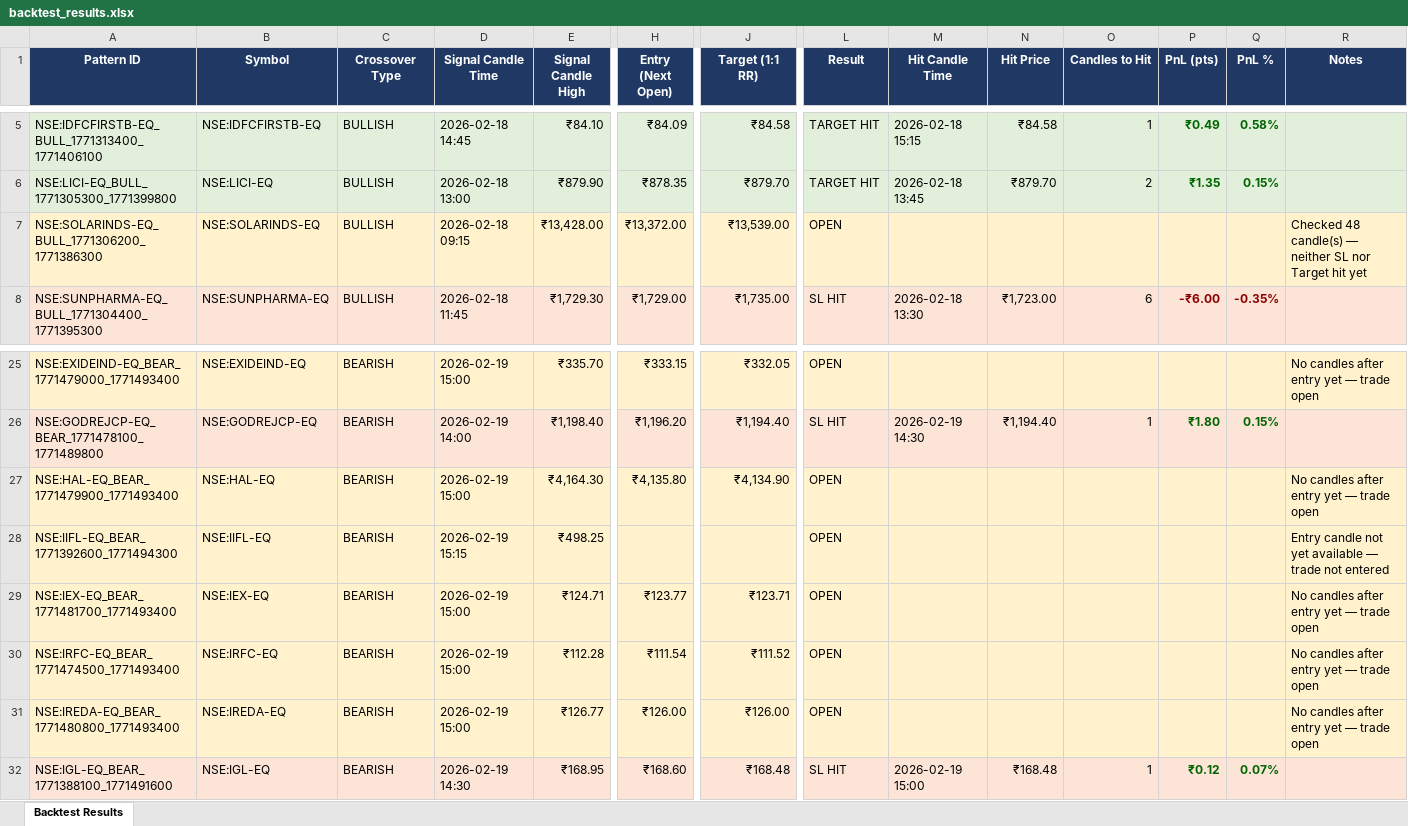
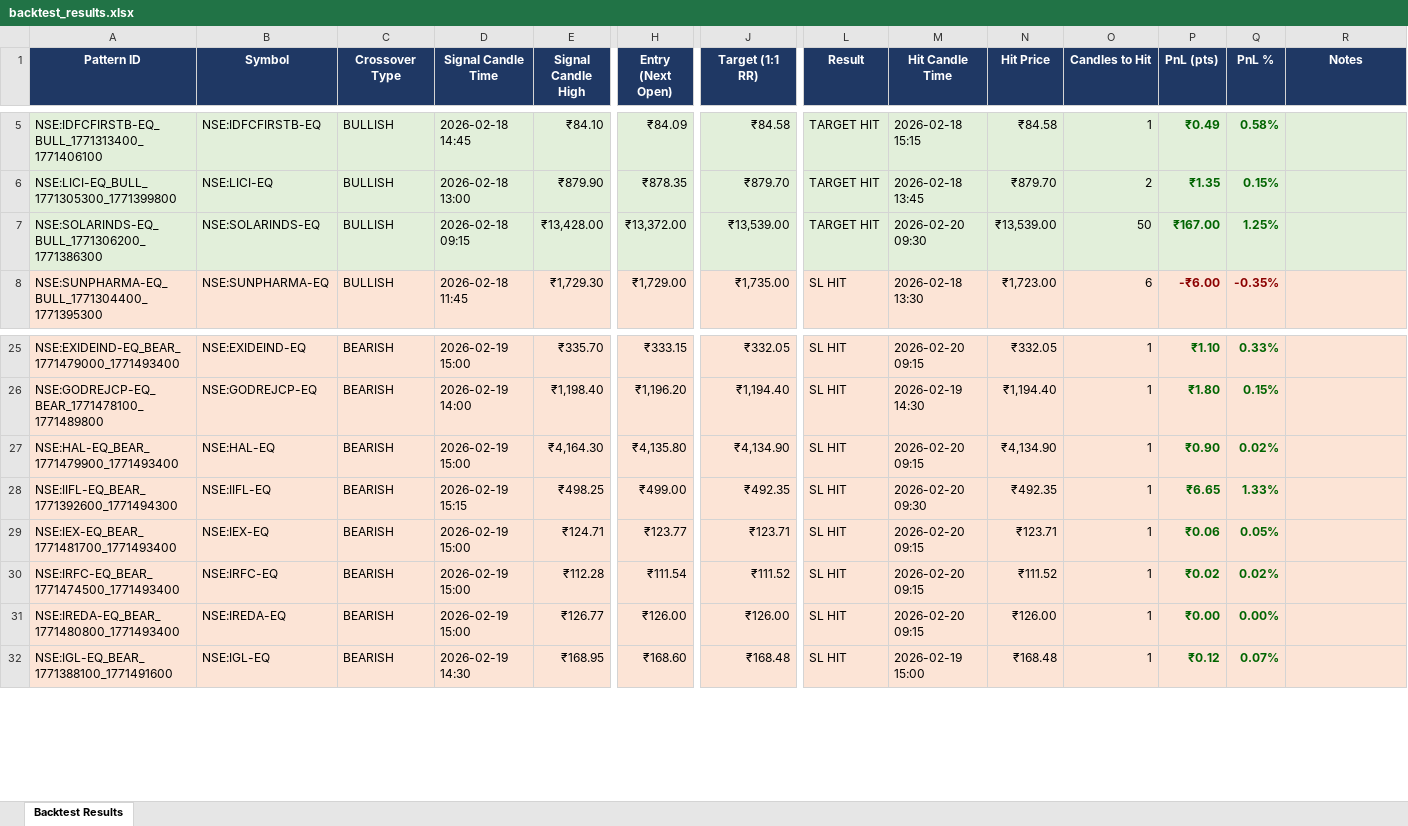
Before and after one commit to lazysauras03-byte/TG-LEVELS, an Excel workbook: backtest_results.xlsx, sheet Backtest Results, drawn as a sheet; only a part is shown, gaps mark what is left out; values as stored, in another font and other column widths than the file's, no borders; the diff covers the shown part only; the diff names each change by its address in the sheet, - before the commit and + after, or states it on an @@ line.

```diff
--- a/backtest_results.xlsx (sheet Backtest Results)
+++ b/backtest_results.xlsx (sheet Backtest Results)
-A7:R7 fill: #FFF2CC
+A7:R7 fill: #E2EFDA
-L7 (Result): OPEN
+L7 (Result): TARGET HIT
-M7 (Hit Candle Time): (empty)
+M7 (Hit Candle Time): 2026-02-20 09:30
-N7 (Hit Price): (empty)
+N7 (Hit Price): ₹13,539.00
-O7 (Candles to Hit): (empty)
+O7 (Candles to Hit): 50
-P7 (PnL (pts)): (empty)
+P7 (PnL (pts)): ₹167.00
-Q7 (PnL %): (empty)
+Q7 (PnL %): 1.25%
-R7 (Notes): Checked 48 candle(s) — neither SL nor Target hit yet
+R7 (Notes): (empty)
-L25 (Result): OPEN
+L25 (Result): SL HIT
-M25 (Hit Candle Time): (empty)
+M25 (Hit Candle Time): 2026-02-20 09:15
-N25 (Hit Price): (empty)
+N25 (Hit Price): ₹332.05
-O25 (Candles to Hit): (empty)
+O25 (Candles to Hit): 1
-P25 (PnL (pts)): (empty)
+P25 (PnL (pts)): ₹1.10
-Q25 (PnL %): (empty)
+Q25 (PnL %): 0.33%
-R25 (Notes): No candles after entry yet — trade open
+R25 (Notes): (empty)
-L27:L31 (Result): OPEN
+L27:L31 (Result): SL HIT
-M27 (Hit Candle Time): (empty)
+M27 (Hit Candle Time): 2026-02-20 09:15
-N27 (Hit Price): (empty)
+N27 (Hit Price): ₹4,134.90
-O27:O31 (Candles to Hit): (empty)
+O27:O31 (Candles to Hit): 1
-P27 (PnL (pts)): (empty)
+P27 (PnL (pts)): ₹0.90
-Q27 (PnL %): (empty)
+Q27 (PnL %): 0.02%
-R27 (Notes): No candles after entry yet — trade open
+R27 (Notes): (empty)
-H28 (Entry (Next Open)): (empty)
+H28 (Entry (Next Open)): ₹499.00
-J28 (Target (1:1 RR)): (empty)
+J28 (Target (1:1 RR)): ₹492.35
-M28 (Hit Candle Time): (empty)
+M28 (Hit Candle Time): 2026-02-20 09:30
-N28 (Hit Price): (empty)
+N28 (Hit Price): ₹492.35
-P28 (PnL (pts)): (empty)
+P28 (PnL (pts)): ₹6.65
-Q28 (PnL %): (empty)
+Q28 (PnL %): 1.33%
-R28 (Notes): Entry candle not yet available — trade not entered
+R28 (Notes): (empty)
-M29:M31 (Hit Candle Time): (empty)
+M29:M31 (Hit Candle Time): 2026-02-20 09:15
-N29 (Hit Price): (empty)
+N29 (Hit Price): ₹123.71
-P29 (PnL (pts)): (empty)
+P29 (PnL (pts)): ₹0.06
-Q29 (PnL %): (empty)
+Q29 (PnL %): 0.05%
-R29:R31 (Notes): No candles after entry yet — trade open
+R29:R31 (Notes): (empty)
-N30 (Hit Price): (empty)
+N30 (Hit Price): ₹111.52
-P30 (PnL (pts)): (empty)
+P30 (PnL (pts)): ₹0.02
-Q30 (PnL %): (empty)
+Q30 (PnL %): 0.02%
-N31 (Hit Price): (empty)
+N31 (Hit Price): ₹126.00
-P31 (PnL (pts)): (empty)
+P31 (PnL (pts)): ₹0.00
-Q31 (PnL %): (empty)
+Q31 (PnL %): 0.00%
```
Also changed, not shown: 19 added rows, 1 removed row, 110 edited cells and cell formats elsewhere in this sheet, pattern_signals.xlsx, 4 other files.
